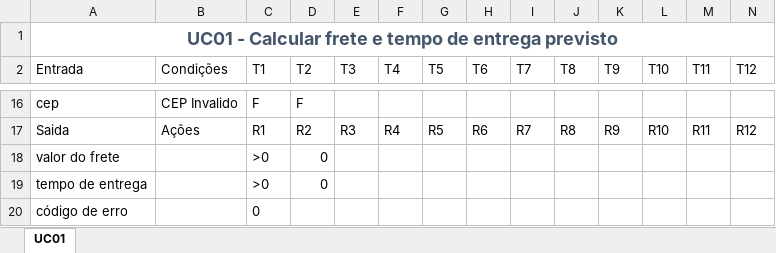
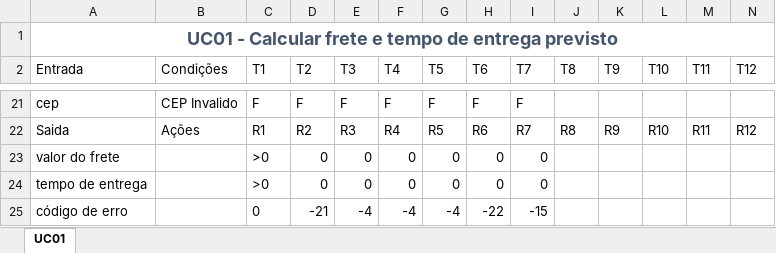
Before and after one commit to thaleslima/INF321_LAB_TDD, an Excel workbook: TabelaDecisao.xlsx, sheet UC01, drawn as a sheet; only a part is shown, gaps mark what is left out; values as stored, in another font and other column widths than the file's, no borders; table styles not drawn; removed rows and columns are numbered as before the commit, all else as after; rows hold the shown columns only; the diff covers the shown part only; the diff names each change by its address in the sheet, - before the commit and + after, or states it on an @@ line.

Commit message:
Novos casos de testes
Inclusão do Enum para o código de erro e criação dos casos de teste
inválidos do comprimento e peso.

```diff
--- a/TabelaDecisao.xlsx (sheet UC01)
+++ b/TabelaDecisao.xlsx (sheet UC01)
-E21 (T3): (empty)
+E21 (T3): F
-F21 (T4): (empty)
+F21 (T4): F
-G21 (T5): (empty)
+G21 (T5): F
-H21 (T6): (empty)
+H21 (T6): F
-I21 (T7): (empty)
+I21 (T7): F
-E23:E24 (T3): (empty)
+E23:E24 (T3): 0
-F23:F24 (T4): (empty)
+F23:F24 (T4): 0
-G23:G24 (T5): (empty)
+G23:G24 (T5): 0
-H23:H24 (T6): (empty)
+H23:H24 (T6): 0
-I23:I24 (T7): (empty)
+I23:I24 (T7): 0
-row 20: código de erro |  | 0
+row 25: código de erro |  | 0 | -21 | -4 | -4 | -4 | -22 | -15
```
Also changed, not shown: 5 added rows and 71 edited cells elsewhere in this sheet, 5 other files.
